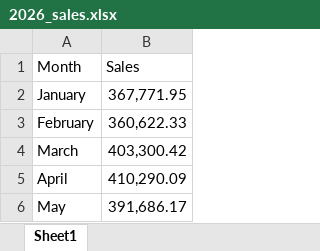
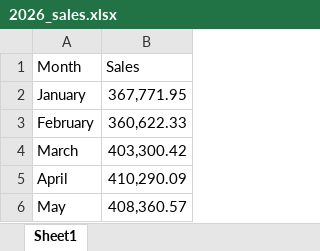
Before and after one commit to nonexpressive/sales_forecast.py, an Excel workbook: 2026_sales.xlsx, sheet Sheet1, drawn as a sheet; values as stored, in another font and other column widths than the file's, no borders; the diff names each change by its address in the sheet, - before the commit and + after, or states it on an @@ line.

Commit message:
Add files via upload

```diff
--- a/2026_sales.xlsx (sheet Sheet1)
+++ b/2026_sales.xlsx (sheet Sheet1)
-B6 (Sales): 391,686.17
+B6 (Sales): 408,360.57
```
